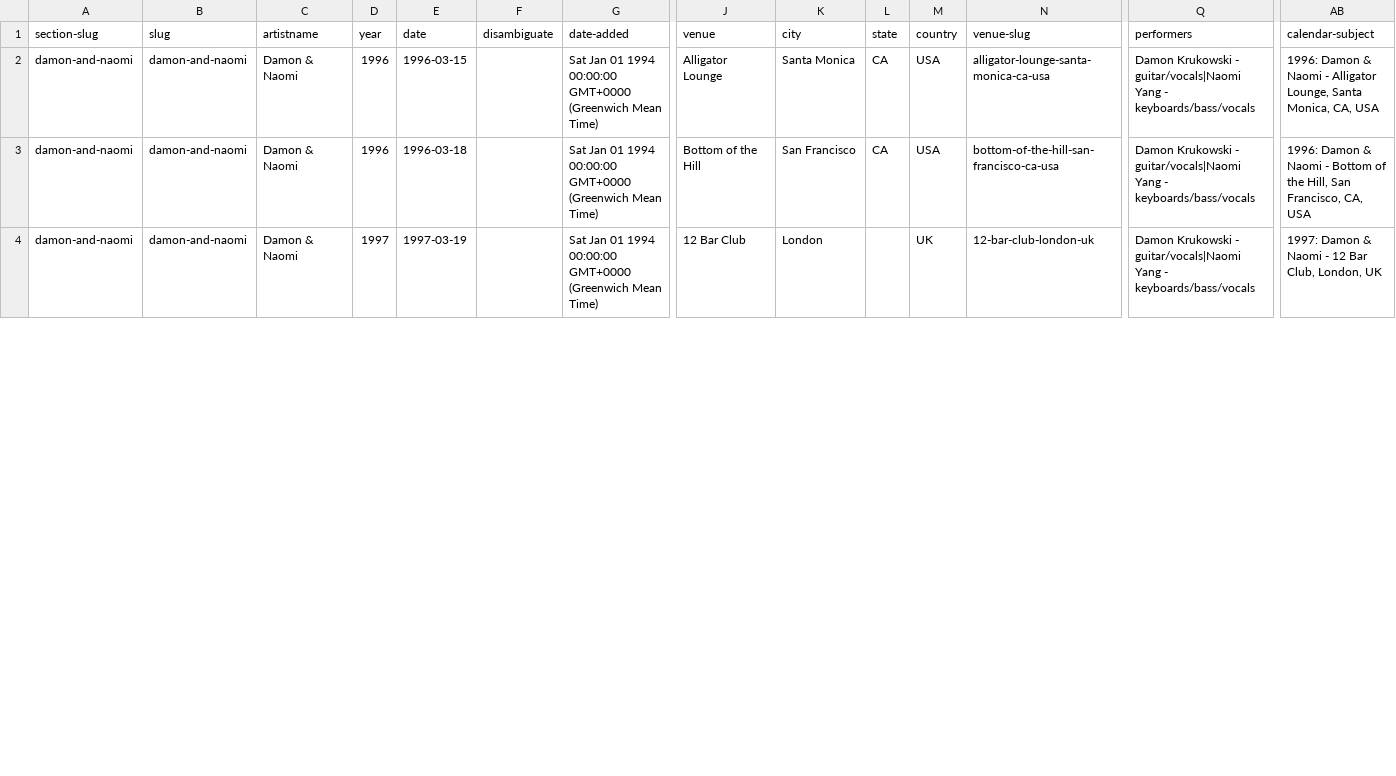
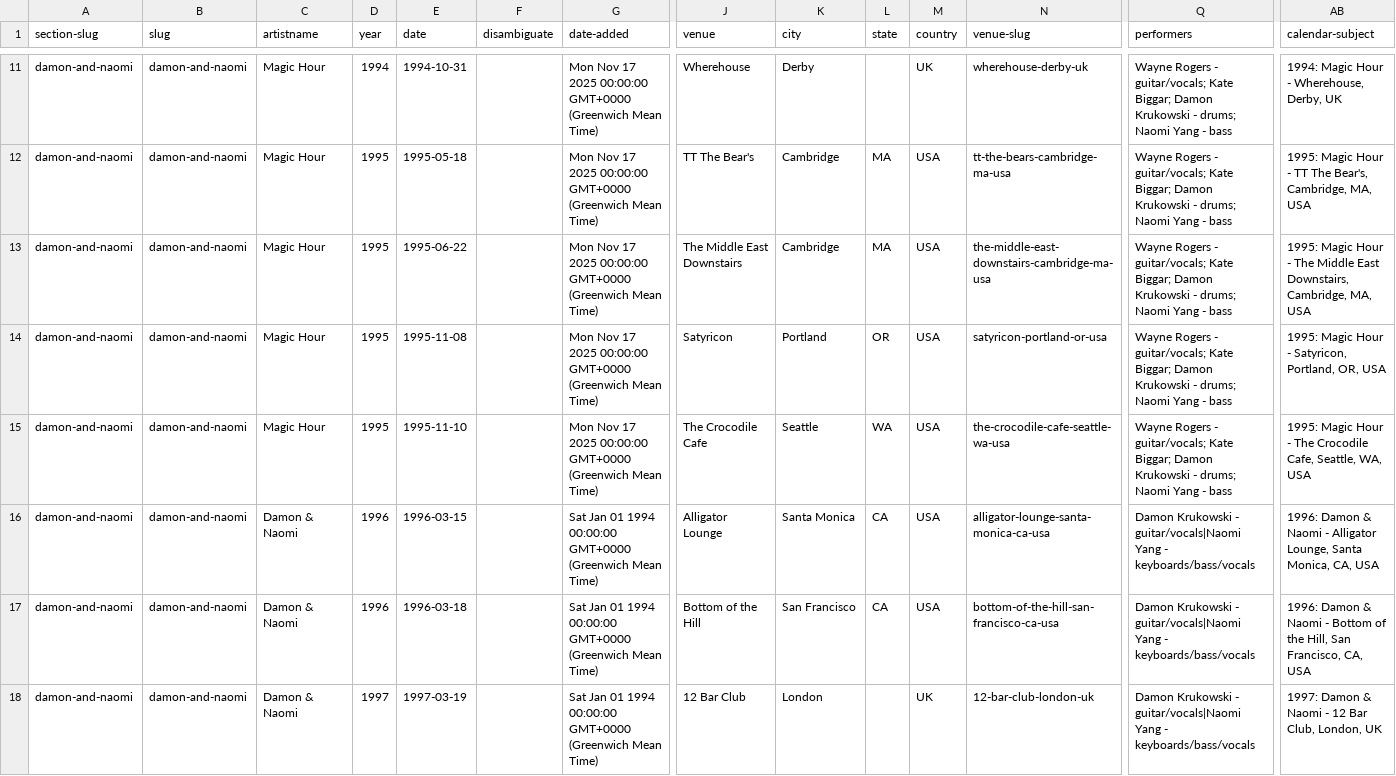
Before and after one commit to grange85/ahfow-database, a CSV file: _data/gigography/damon-and-naomi-shows.csv, drawn as a sheet; only a part is shown, gaps mark what is left out; rows hold the shown columns only; the diff covers the shown part only; the diff names each change by its address in the sheet, - before the commit and + after, or states it on an @@ line.

Commit message:
update data

```diff
--- a/_data/gigography/damon-and-naomi-shows.csv
+++ b/_data/gigography/damon-and-naomi-shows.csv
+row 11: damon-and-naomi | damon-and-naomi | Magic Hour | 1994 | 1994-10-31 |  | Mon Nov 17 2025 00:00:00 GMT+0000 (Greenwich Mean Time) | Wherehouse | Derby |  | UK | wherehouse-derby-uk | Wayne Rogers - guitar/vocals; Kate Biggar; Damon Krukowski - drums; Naomi Yang - bass | 1994: Magic Hour - Wherehouse, Derby, UK
+row 12: damon-and-naomi | damon-and-naomi | Magic Hour | 1995 | 1995-05-18 |  | Mon Nov 17 2025 00:00:00 GMT+0000 (Greenwich Mean Time) | TT The Bear's | Cambridge | MA | USA | tt-the-bears-cambridge-ma-usa | Wayne Rogers - guitar/vocals; Kate Biggar; Damon Krukowski - drums; Naomi Yang - bass | 1995: Magic Hour - TT The Bear's, Cambridge, MA, USA
+row 13: damon-and-naomi | damon-and-naomi | Magic Hour | 1995 | 1995-06-22 |  | Mon Nov 17 2025 00:00:00 GMT+0000 (Greenwich Mean Time) | The Middle East Downstairs | Cambridge | MA | USA | the-middle-east-downstairs-cambridge-ma-usa | Wayne Rogers - guitar/vocals; Kate Biggar; Damon Krukowski - drums; Naomi Yang - bass | 1995: Magic Hour - The Middle East Downstairs, Cambridge, MA, USA
+row 14: damon-and-naomi | damon-and-naomi | Magic Hour | 1995 | 1995-11-08 |  | Mon Nov 17 2025 00:00:00 GMT+0000 (Greenwich Mean Time) | Satyricon | Portland | OR | USA | satyricon-portland-or-usa | Wayne Rogers - guitar/vocals; Kate Biggar; Damon Krukowski - drums; Naomi Yang - bass | 1995: Magic Hour - Satyricon, Portland, OR, USA
+row 15: damon-and-naomi | damon-and-naomi | Magic Hour | 1995 | 1995-11-10 |  | Mon Nov 17 2025 00:00:00 GMT+0000 (Greenwich Mean Time) | The Crocodile Cafe | Seattle | WA | USA | the-crocodile-cafe-seattle-wa-usa | Wayne Rogers - guitar/vocals; Kate Biggar; Damon Krukowski - drums; Naomi Yang - bass | 1995: Magic Hour - The Crocodile Cafe, Seattle, WA, USA
```
Also changed, not shown: 10 added rows, 1 moved row and 3 edited cells elsewhere in this file, _data/discography/tracks.csv, _data/gigography/dean-and-britta-shows.csv, 1 other file.
